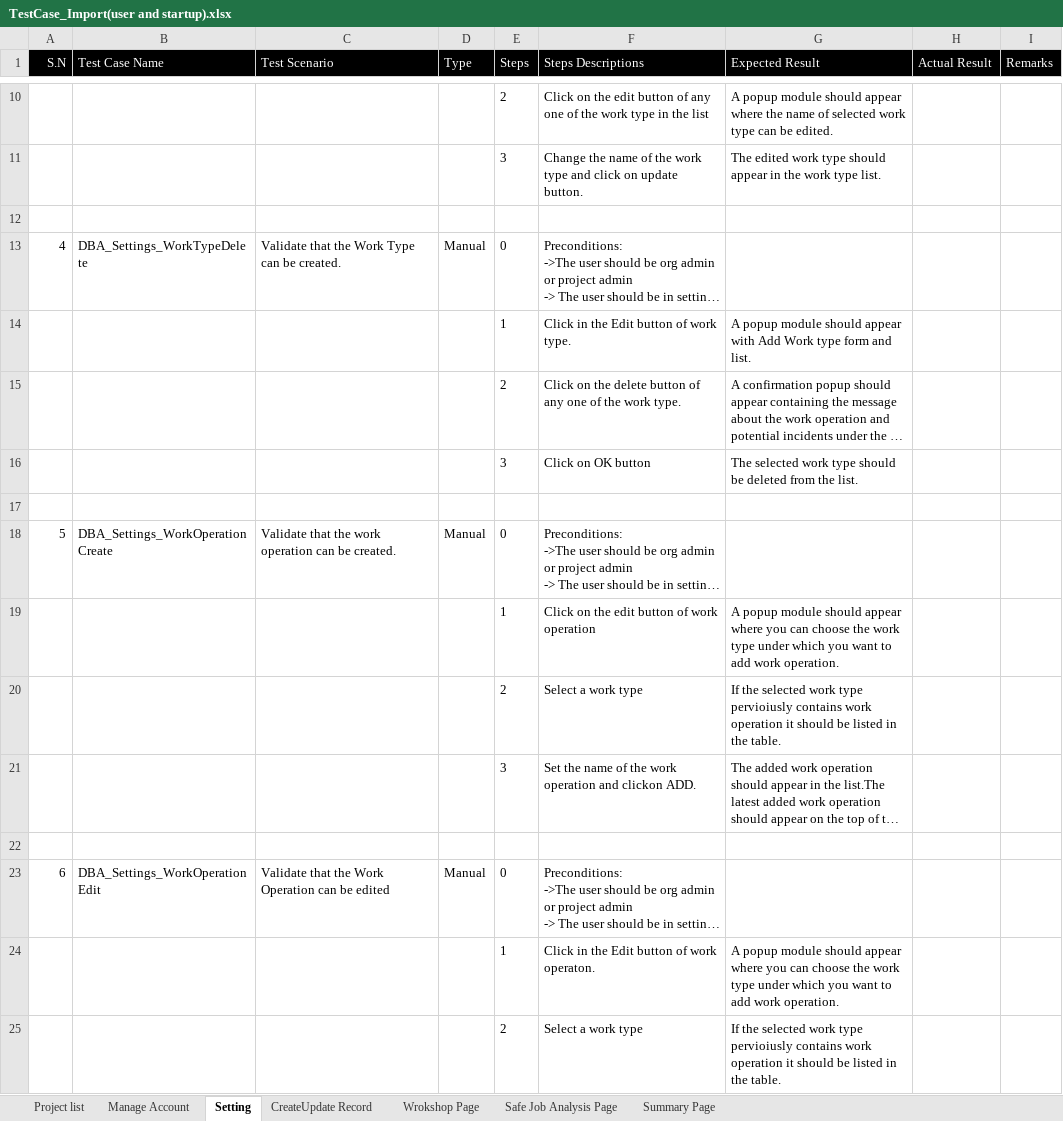
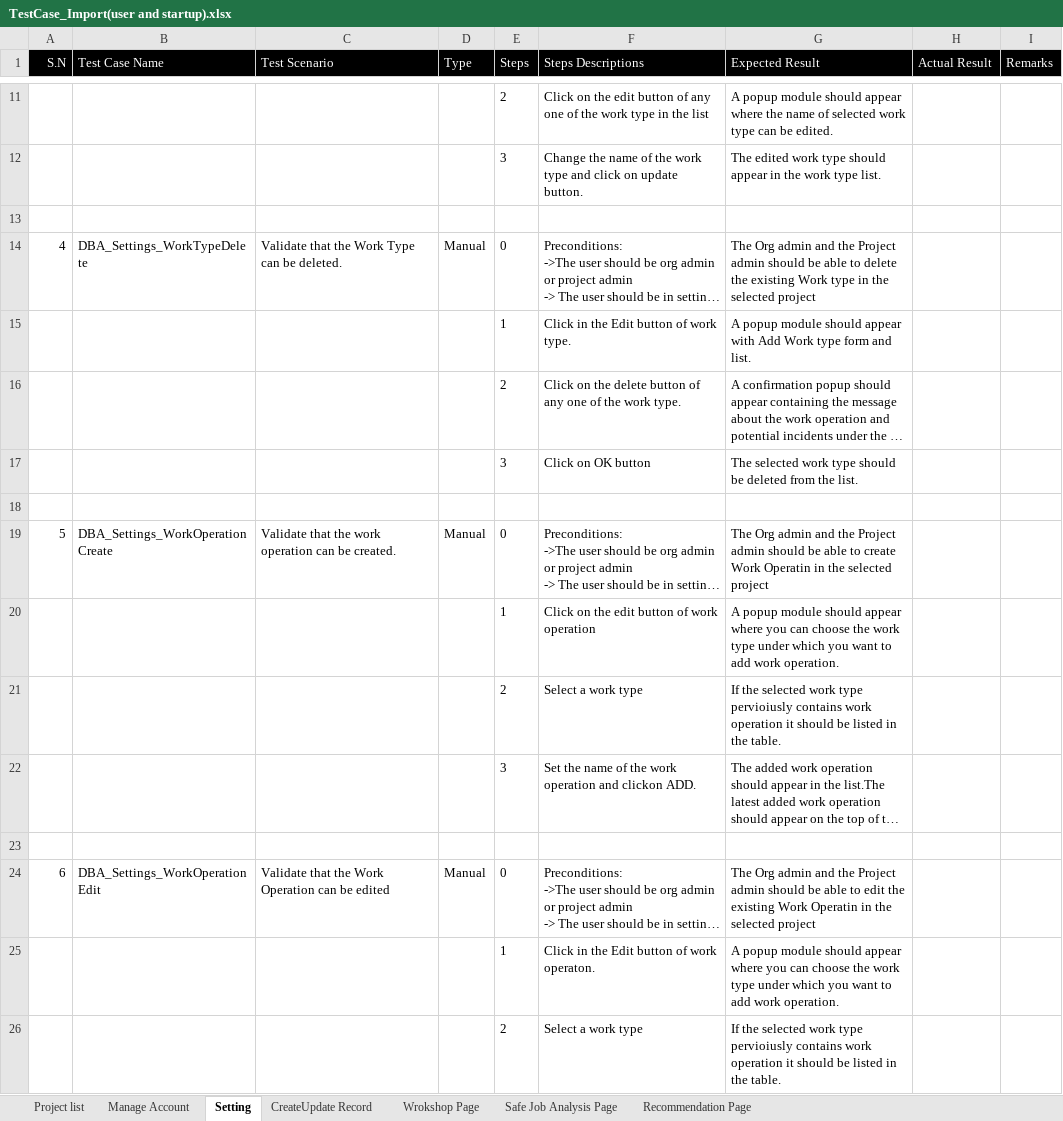
Before and after one commit to Pratik4652/Doc, an Excel workbook: DBA(Digital barrier analysis)/TestCase_Import(user and startup).xlsx, sheet Setting, drawn as a sheet; only a part is shown, gaps mark what is left out; long unchanged cells end in …; values as stored, in another font and other column widths than the file's, no borders; addresses are those after the commit; the diff covers the shown part only; the diff names each change by its address in the sheet, - before the commit and + after, or states it on an @@ line.

Commit message:
updated test cases

```diff
--- a/DBA(Digital barrier analysis)/TestCase_Import(user and startup).xlsx (sheet Setting)
+++ b/DBA(Digital barrier analysis)/TestCase_Import(user and startup).xlsx (sheet Setting)
-sheet tab: Summary Page
+sheet tab: Recommendation Page
-C14 (Test Scenario): Validate that the Work Type can be created.
+C14 (Test Scenario): Validate that the Work Type can be deleted.
-G14 (Expected Result): (empty)
+G14 (Expected Result): The Org admin and the Project admin should be able to delete the existing Work type in the selected project
-G19 (Expected Result): (empty)
+G19 (Expected Result): The Org admin and the Project admin should be able to create Work Operatin in the selected project
-G24 (Expected Result): (empty)
+G24 (Expected Result): The Org admin and the Project admin should be able to edit the existing Work Operatin in the selected project
```
Also changed, not shown: 18 added rows, 1 removed row, 11 edited cells and row numbers in column A elsewhere in this sheet, sheet Safe Job Analysis Page, sheet Manage Account, sheet Recommendation Page, sheet Project list, sheet Wrokshop Page, sheet CreateUpdate Record.
